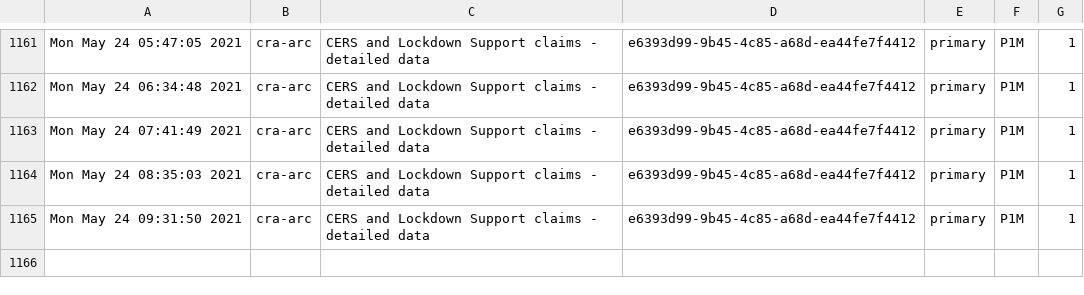
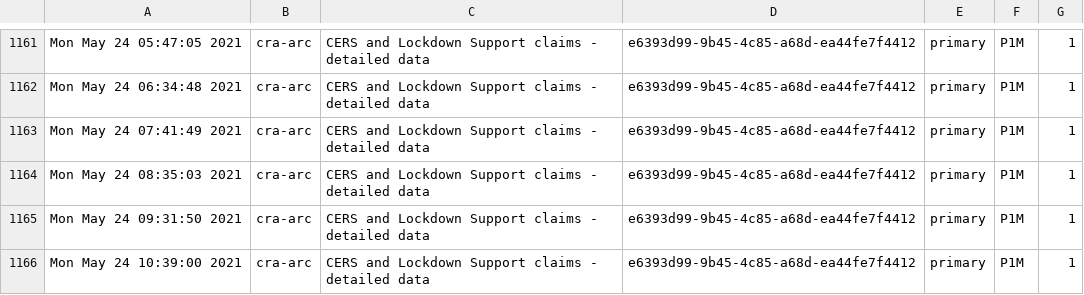
Before and after one commit to PatLittle/Ryerson-Big-Data-Analytics-Final-Project, a CSV file: popularity-predictions.csv, drawn as a sheet; only a part is shown, gaps mark what is left out.

```diff
--- a/popularity-predictions.csv
+++ b/popularity-predictions.csv
@@ -1165 +1165,2 @@
 "Mon May 24 09:31:50 2021","cra-arc","CERS and Lockdown Support claims - detailed data","e6393d99-9b45-4c85-a68d-ea44fe7f4412","primary","P1M",1
+"Mon May 24 10:39:00 2021","cra-arc","CERS and Lockdown Support claims - detailed data","e6393d99-9b45-4c85-a68d-ea44fe7f4412","primary","P1M",1
```
